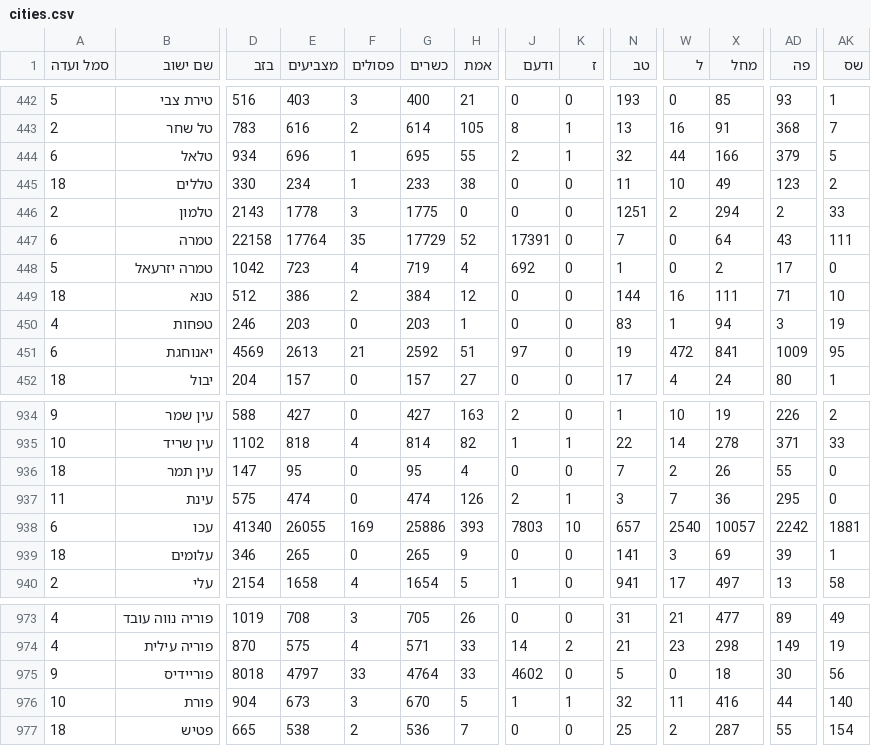
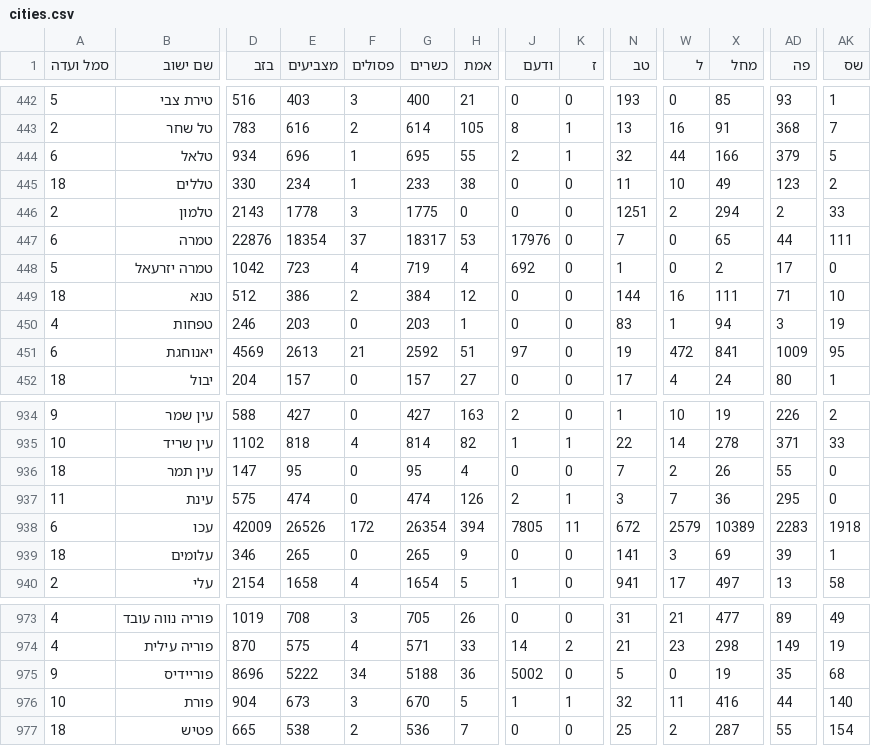
Before and after one commit to danielbraun/bechirot, a CSV file: 23/cities.csv, drawn as a sheet; only a part is shown, gaps mark what is left out; the diff covers the shown part only; the diff names each change by its address in the sheet, - before the commit and + after, or states it on an @@ line.

```diff
--- a/23/cities.csv
+++ b/23/cities.csv
-D447 (בזב): 22158
+D447 (בזב): 22876
-E447 (מצביעים): 17764
+E447 (מצביעים): 18354
-F447 (פסולים): 35
+F447 (פסולים): 37
-G447 (כשרים): 17729
+G447 (כשרים): 18317
-H447 (אמת): 52
+H447 (אמת): 53
-J447 (ודעם): 17391
+J447 (ודעם): 17976
-X447 (מחל): 64
+X447 (מחל): 65
-AD447 (פה): 43
+AD447 (פה): 44
-D938 (בזב): 41340
+D938 (בזב): 42009
-E938 (מצביעים): 26055
+E938 (מצביעים): 26526
-F938 (פסולים): 169
+F938 (פסולים): 172
-G938 (כשרים): 25886
+G938 (כשרים): 26354
-H938 (אמת): 393
+H938 (אמת): 394
-J938 (ודעם): 7803
+J938 (ודעם): 7805
-K938 (ז): 10
+K938 (ז): 11
-N938 (טב): 657
+N938 (טב): 672
-W938 (ל): 2540
+W938 (ל): 2579
-X938 (מחל): 10057
+X938 (מחל): 10389
-AD938 (פה): 2242
+AD938 (פה): 2283
-AK938 (שס): 1881
+AK938 (שס): 1918
-D975 (בזב): 8018
+D975 (בזב): 8696
-E975 (מצביעים): 4797
+E975 (מצביעים): 5222
-F975 (פסולים): 33
+F975 (פסולים): 34
-G975 (כשרים): 4764
+G975 (כשרים): 5188
-H975 (אמת): 33
+H975 (אמת): 36
-J975 (ודעם): 4602
+J975 (ודעם): 5002
-X975 (מחל): 18
+X975 (מחל): 19
-AD975 (פה): 30
+AD975 (פה): 35
-AK975 (שס): 56
+AK975 (שס): 68
```
Also changed, not shown: 69 edited cells elsewhere in this file, 1 other file.
